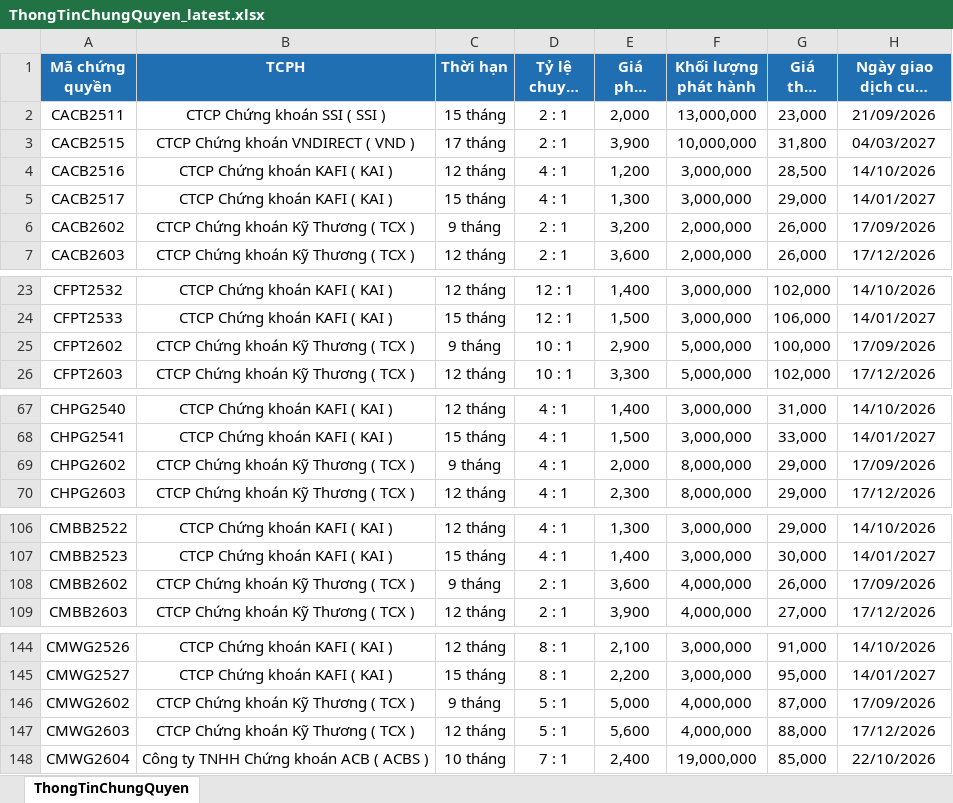
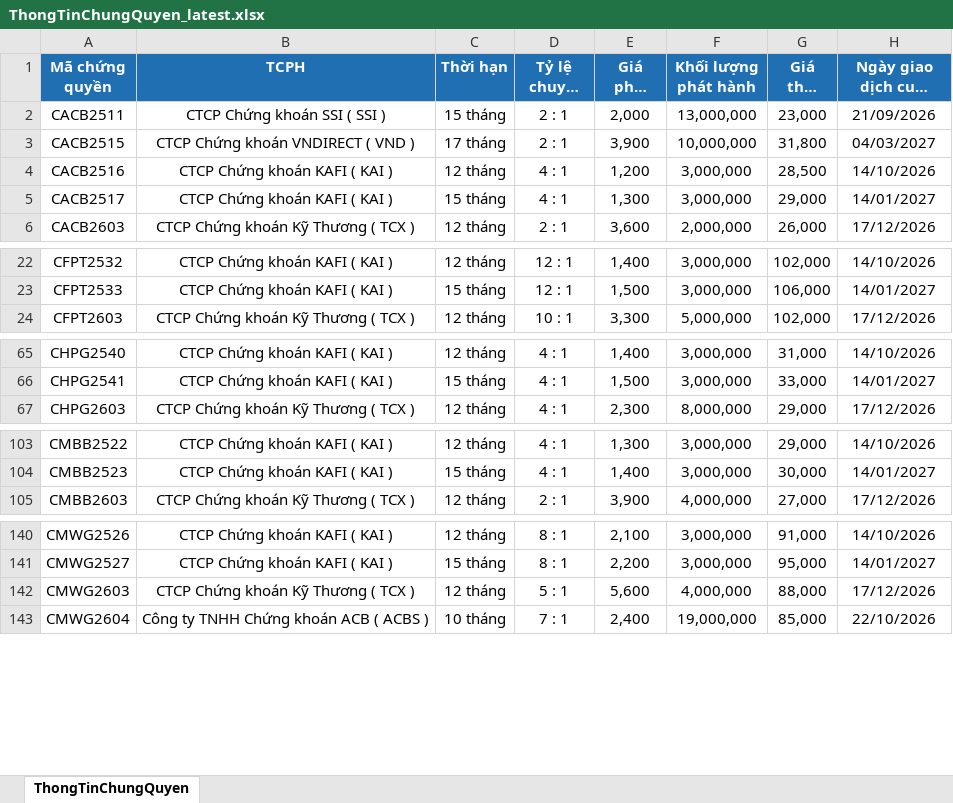
Before and after one commit to FTU-kudo/Vietstock_CW_bot, an Excel workbook: docs/downloads/ThongTinChungQuyen_latest.xlsx, sheet ThongTinChungQuyen, drawn as a sheet; only a part is shown, gaps mark what is left out; long unchanged cells end in …; values as stored, in another font and other column widths than the file's, no borders; the diff covers the shown part only; the diff names each change by its address in the sheet, - before the commit and + after, or states it on an @@ line.

```diff
--- a/docs/downloads/ThongTinChungQuyen_latest.xlsx (sheet ThongTinChungQuyen)
+++ b/docs/downloads/ThongTinChungQuyen_latest.xlsx (sheet ThongTinChungQuyen)
-row 6: CACB2602 | CTCP Chứng khoán Kỹ Thương ( TCX ) | 9 tháng | 2 : 1 | 3,200 | 2,000,000 | 26,000 | 17/09/2026
-row 25: CFPT2602 | CTCP Chứng khoán Kỹ Thương ( TCX ) | 9 tháng | 10 : 1 | 2,900 | 5,000,000 | 100,000 | 17/09/2026
-row 69: CHPG2602 | CTCP Chứng khoán Kỹ Thương ( TCX ) | 9 tháng | 4 : 1 | 2,000 | 8,000,000 | 29,000 | 17/09/2026
-row 108: CMBB2602 | CTCP Chứng khoán Kỹ Thương ( TCX ) | 9 tháng | 2 : 1 | 3,600 | 4,000,000 | 26,000 | 17/09/2026
-row 146: CMWG2602 | CTCP Chứng khoán Kỹ Thương ( TCX ) | 9 tháng | 5 : 1 | 5,000 | 4,000,000 | 87,000 | 17/09/2026
```
Also changed, not shown: 3 removed rows elsewhere in this sheet, docs/downloads/KetQuaGiaoDich_latest.xlsx, 3 other files.
